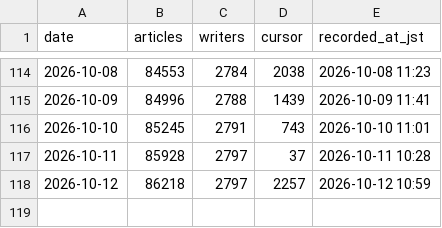
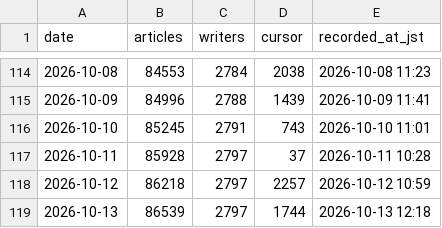
Before and after one commit to south0120/substack-portal, a CSV file: reports/daily_stats.csv, drawn as a sheet; only a part is shown, gaps mark what is left out.

```diff
--- a/reports/daily_stats.csv
+++ b/reports/daily_stats.csv
@@ -118 +118,2 @@ date,articles,writers,cursor,recorded_at_jst
 2026-10-12,86218,2797,2257,2026-10-12 10:59
+2026-10-13,86539,2797,1744,2026-10-13 12:18
```
Also changed, not shown: 1 other file.
